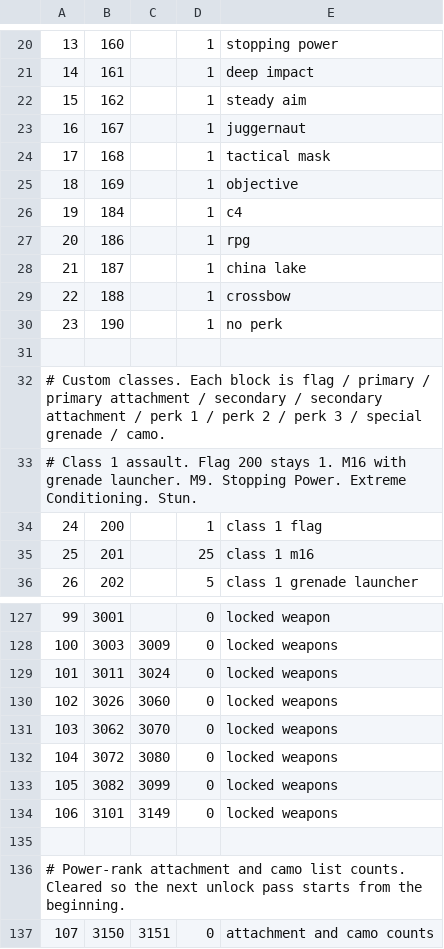
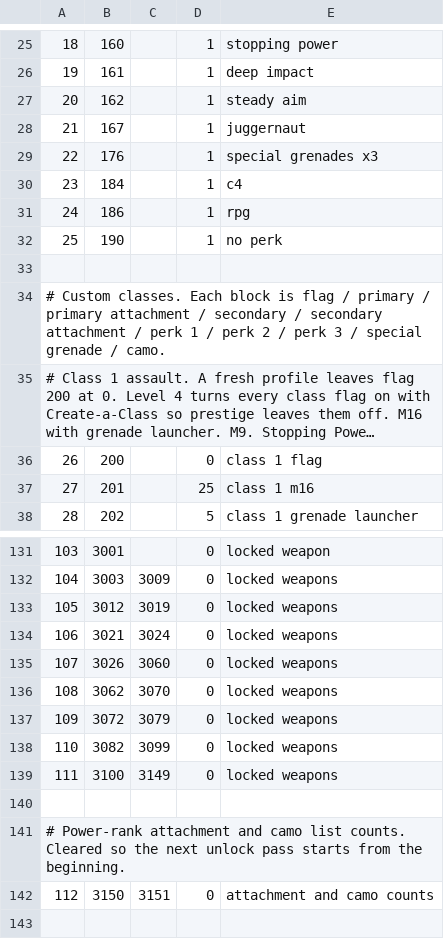
Before and after one commit to ObelardO/Cod4x-Obelwarfare-Mod, a CSV file: _Base/mp/prestigeResetTable.csv, drawn as a sheet; only a part is shown, gaps mark what is left out; long unchanged cells end in …; removed rows and columns are numbered as before the commit, all else as after; the diff covers the shown part only; the diff names each change by its address in the sheet, - before the commit and + after, or states it on an @@ line.

```diff
--- a/_Base/mp/prestigeResetTable.csv
+++ b/_Base/mp/prestigeResetTable.csv
@@ column A renumbered from row 7 down @@
-row 24: 17 | 168 |  | 1 | tactical mask
-row 25: 18 | 169 |  | 1 | objective
+row 29: 22 | 176 |  | 1 | special grenades x3
-row 28: 21 | 187 |  | 1 | china lake
-row 29: 22 | 188 |  | 1 | crossbow
-D36: 1
+D36: 0
+row 133: 105 | 3012 | 3019 | 0 | locked weapons
-B134: 3011
+B134: 3021
-C137: 3080
+C137: 3079
-B139: 3101
+B139: 3100
```
Also changed, not shown: 9 added rows, 2 removed rows and 7 edited cells elsewhere in this file, _Base/mod.csv, 5 other files.
